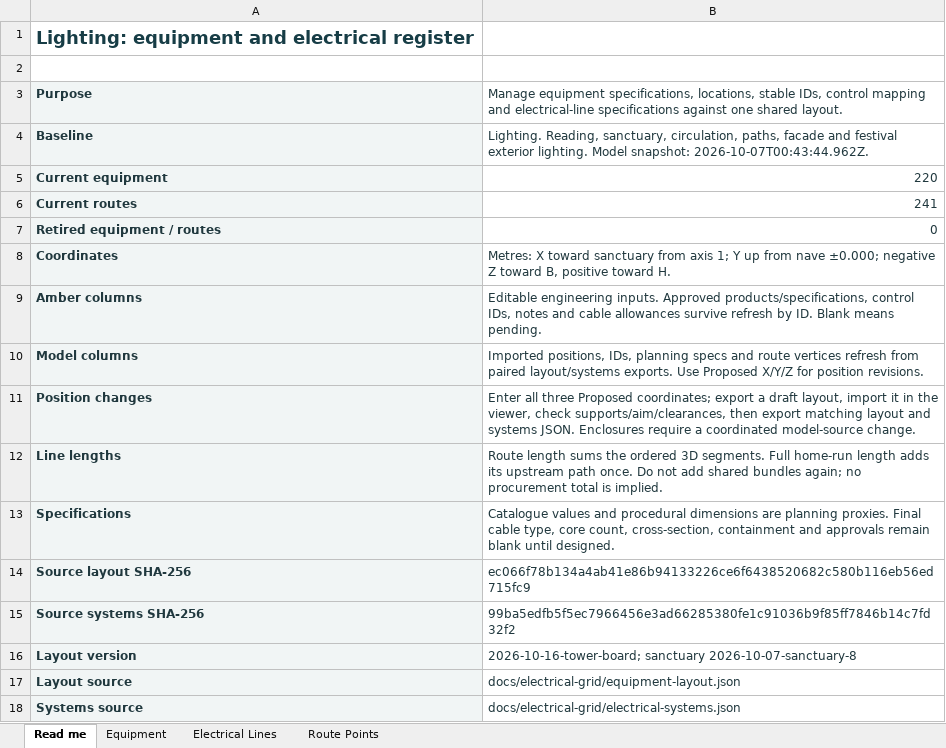
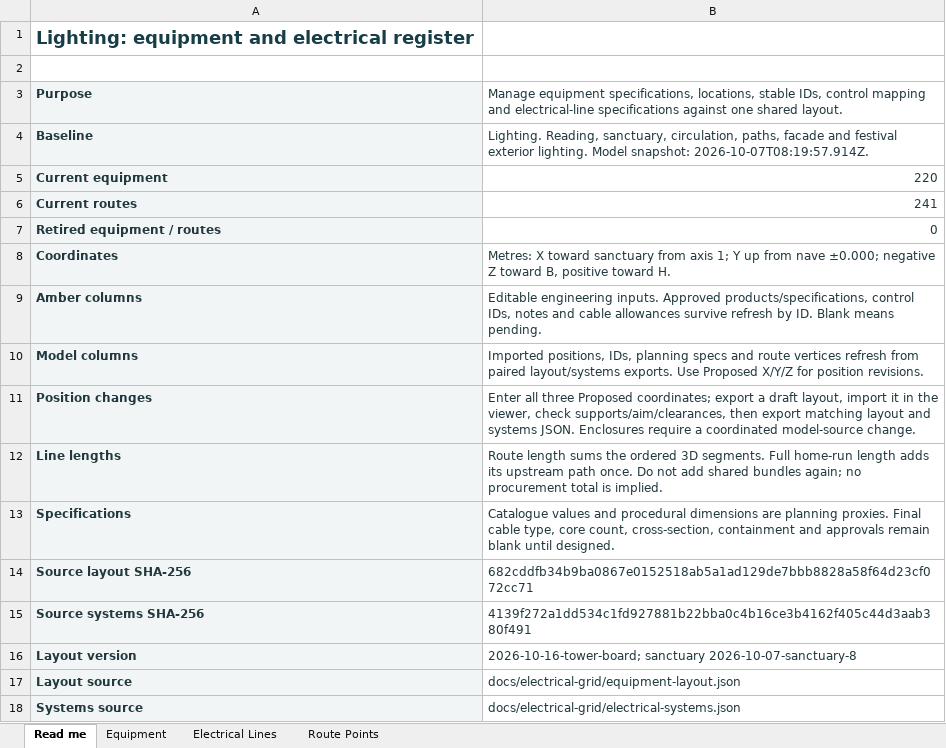
Before and after one commit to DangHoangGeo/giaoxuthachbi-simulator, an Excel workbook: docs/electrical-grid/categories/lighting/register.xlsx, sheet Read me, drawn as a sheet; only a part is shown; values as stored, in another font and other column widths than the file's, no borders; the diff names each change by its address in the sheet, - before the commit and + after, or states it on an @@ line.

```diff
--- a/docs/electrical-grid/categories/lighting/register.xlsx (sheet Read me)
+++ b/docs/electrical-grid/categories/lighting/register.xlsx (sheet Read me)
-B4: …Model snapshot: 2026-10-07T00:43:44.962Z.
+B4: …Model snapshot: 2026-10-07T08:19:57.914Z.
-B14: ec066f78b134a4ab41e86b94133226ce6f6438520682c580b116eb56ed715fc9
+B14: 682cddfb34b9ba0867e0152518ab5a1ad129de7bbb8828a58f64d23cf072cc71
-B15: 99ba5edfb5f5ec7966456e3ad66285380fe1c91036b9f85ff7846b14c7fd32f2
+B15: 4139f272a1dd534c1fd927881b22bba0c4b16ce3b4162f405c44d3aab380f491
```
Also changed, not shown: sheet Route Points, sheet Equipment, sheet Electrical Lines, docs/electrical-grid/categories/air-system/register.xlsx, docs/electrical-grid/categories/decoration/register.xlsx, 31 other files.
